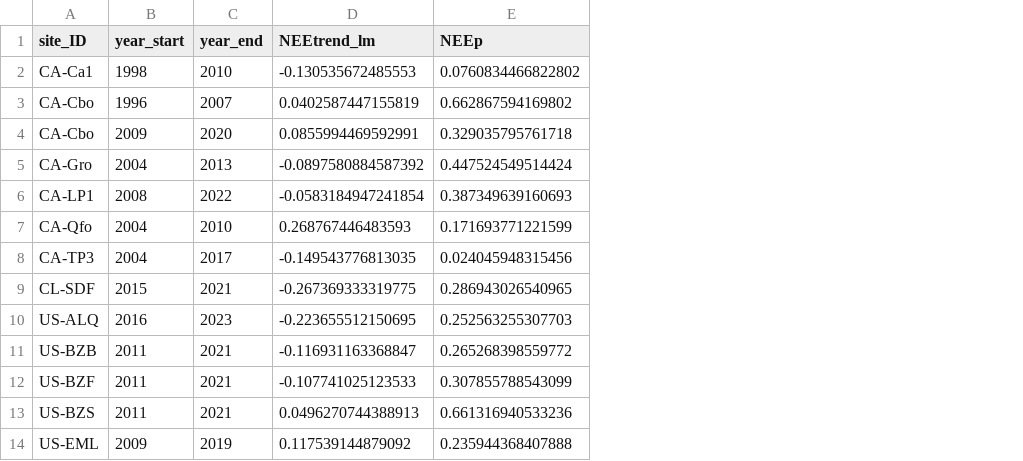
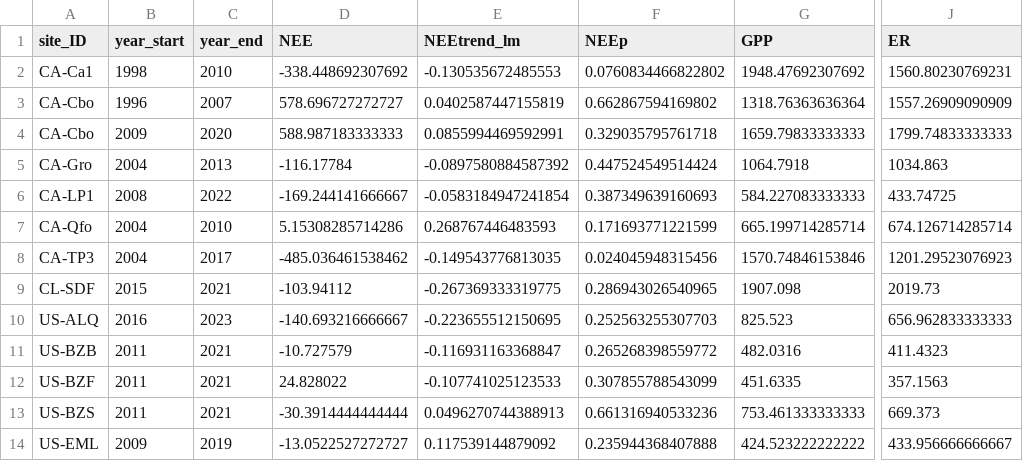
Before and after one commit to jnawang/terrestrial_carbon_trend_analysis, a CSV file: data/sub_time_series.csv, drawn as a sheet; only a part is shown, gaps mark what is left out; the diff names each change by its address in the sheet, - before the commit and + after, or states it on an @@ line.

```diff
--- a/data/sub_time_series.csv
+++ b/data/sub_time_series.csv
+column D (NEE), rows 2-14: -338.448692307692 | 578.696727272727 | 588.987183333333 | -116.17784 | -169.244141666667 | 5.15308285714286 | -485.036461538462 | -103.94112 | -140.693216666667 | -10.727579 | 24.828022 | -30.3914444444444 | -13.0522527272727
+column G (GPP), rows 2-14: 1948.47692307692 | 1318.76363636364 | 1659.79833333333 | 1064.7918 | 584.227083333333 | 665.199714285714 | 1570.74846153846 | 1907.098 | 825.523 | 482.0316 | 451.6335 | 753.461333333333 | 424.523222222222
+column J (ER), rows 2-14: 1560.80230769231 | 1557.26909090909 | 1799.74833333333 | 1034.863 | 433.74725 | 674.126714285714 | 1201.29523076923 | 2019.73 | 656.962833333333 | 411.4323 | 357.1563 | 669.373 | 433.956666666667
```
Also changed, not shown: data/abrupt_change_years.csv, data/long_term_ec_sites.csv, 11 other files.
